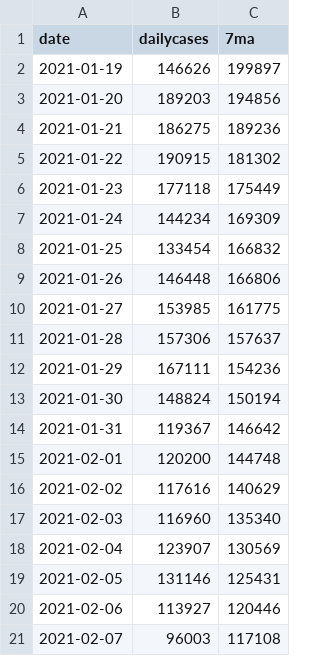
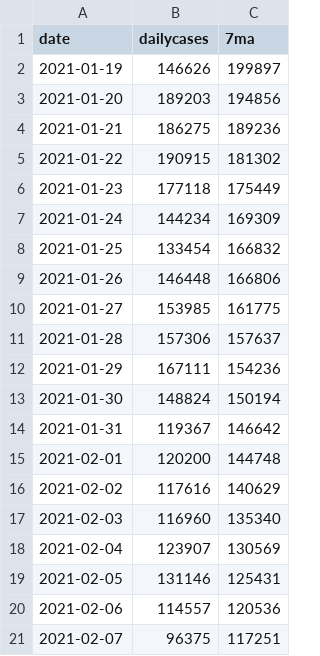
Before and after one commit to cmar/covid-scrape, a CSV file: latest.csv, drawn as a sheet.

```diff
--- a/latest.csv
+++ b/latest.csv
@@ -19,3 +19,3 @@ date,dailycases,7ma
 2021-02-05,131146,125431
-2021-02-06,113927,120446
-2021-02-07,96003,117108
+2021-02-06,114557,120536
+2021-02-07,96375,117251
```
Also changed, not shown: 1 other file.
